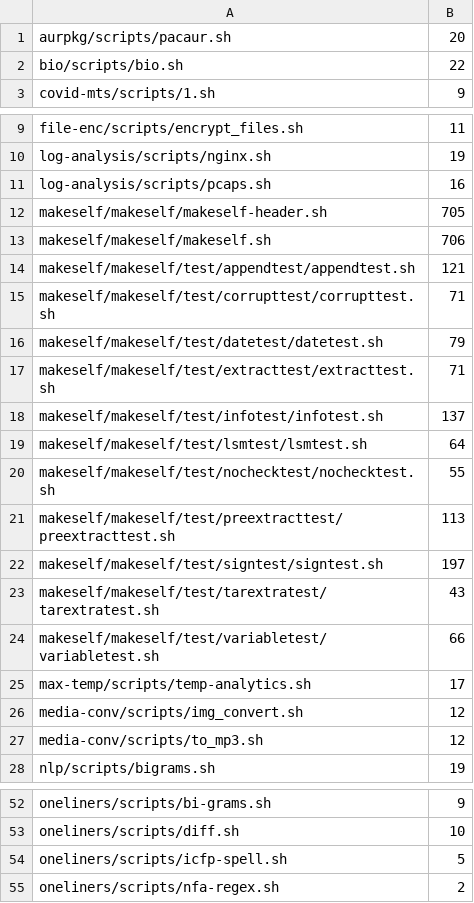
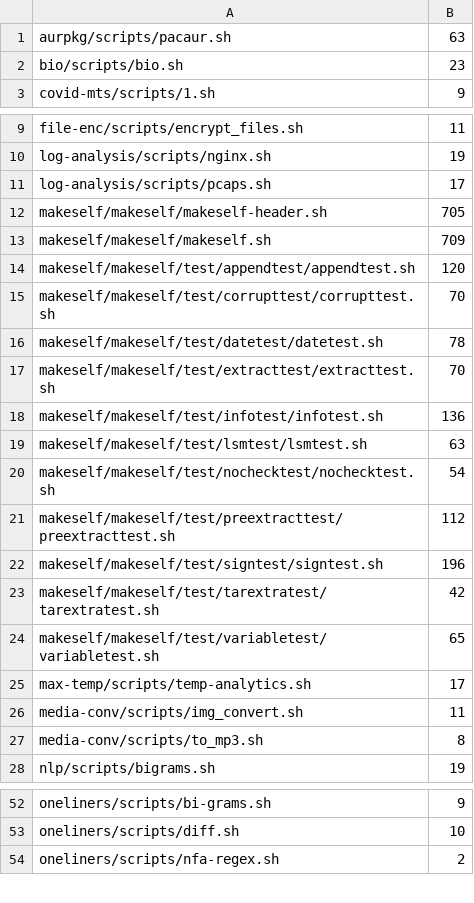
Before and after one commit to binpash/benchmarks, a CSV file: infrastructure/target/lines_of_code.csv, drawn as a sheet; only a part is shown, gaps mark what is left out; the diff covers the shown part only.

```diff
--- a/infrastructure/target/lines_of_code.csv
+++ b/infrastructure/target/lines_of_code.csv
@@ -1,3 +1,3 @@
-aurpkg/scripts/pacaur.sh,20
-bio/scripts/bio.sh,22
+aurpkg/scripts/pacaur.sh,63
+bio/scripts/bio.sh,23
 covid-mts/scripts/1.sh,9
@@ -10,19 +10,19 @@ file-enc/scripts/encrypt_files.sh,11
 log-analysis/scripts/nginx.sh,19
-log-analysis/scripts/pcaps.sh,16
+log-analysis/scripts/pcaps.sh,17
 makeself/makeself/makeself-header.sh,705
-makeself/makeself/makeself.sh,706
-makeself/makeself/test/appendtest/appendtest.sh,121
-makeself/makeself/test/corrupttest/corrupttest.sh,71
-makeself/makeself/test/datetest/datetest.sh,79
-makeself/makeself/test/extracttest/extracttest.sh,71
-makeself/makeself/test/infotest/infotest.sh,137
-makeself/makeself/test/lsmtest/lsmtest.sh,64
-makeself/makeself/test/nochecktest/nochecktest.sh,55
-makeself/makeself/test/preextracttest/preextracttest.sh,113
-makeself/makeself/test/signtest/signtest.sh,197
-makeself/makeself/test/tarextratest/tarextratest.sh,43
-makeself/makeself/test/variabletest/variabletest.sh,66
+makeself/makeself/makeself.sh,709
+makeself/makeself/test/appendtest/appendtest.sh,120
+makeself/makeself/test/corrupttest/corrupttest.sh,70
+makeself/makeself/test/datetest/datetest.sh,78
+makeself/makeself/test/extracttest/extracttest.sh,70
+makeself/makeself/test/infotest/infotest.sh,136
+makeself/makeself/test/lsmtest/lsmtest.sh,63
+makeself/makeself/test/nochecktest/nochecktest.sh,54
+makeself/makeself/test/preextracttest/preextracttest.sh,112
+makeself/makeself/test/signtest/signtest.sh,196
+makeself/makeself/test/tarextratest/tarextratest.sh,42
+makeself/makeself/test/variabletest/variabletest.sh,65
 max-temp/scripts/temp-analytics.sh,17
-media-conv/scripts/img_convert.sh,12
-media-conv/scripts/to_mp3.sh,12
+media-conv/scripts/img_convert.sh,11
+media-conv/scripts/to_mp3.sh,8
 nlp/scripts/bigrams.sh,19
@@ -53,3 +53,2 @@ oneliners/scripts/bi-grams.sh,9
 oneliners/scripts/diff.sh,10
-oneliners/scripts/icfp-spell.sh,5
 oneliners/scripts/nfa-regex.sh,2
```
Also changed, not shown: 1 added row, 1 removed row and 6 edited cells elsewhere in this file, infrastructure/target/cyclomatic.csv, infrastructure/target/nodes_in_scripts.csv, 2 other files.
